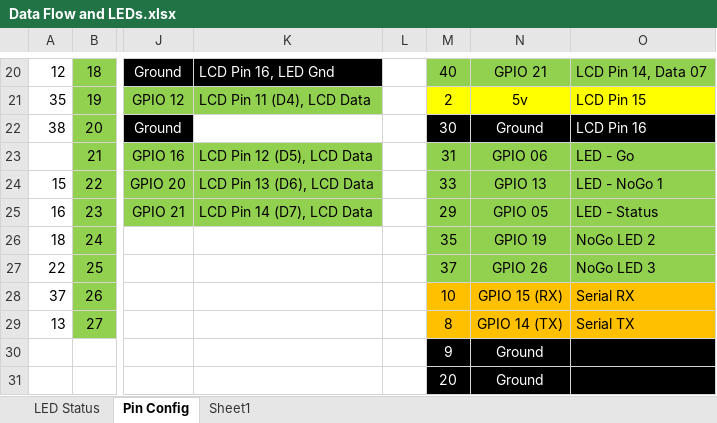
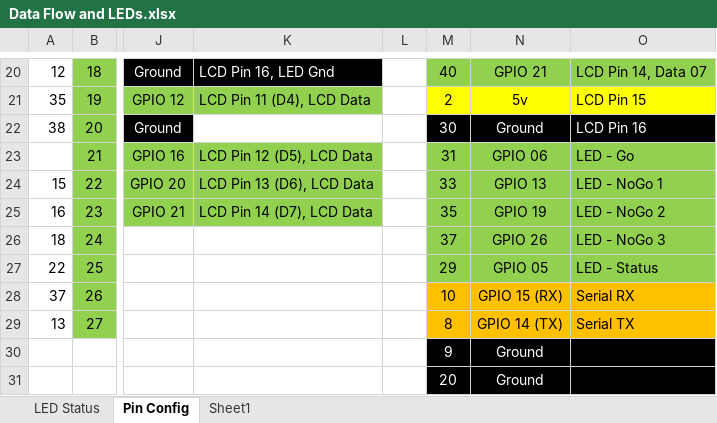
Before and after one commit to cverburgh/PythonScale, an Excel workbook: PythonScale/DocsANdNotes/Data Flow and LEDs.xlsx, sheet Pin Config, drawn as a sheet; only a part is shown, gaps mark what is left out; values as stored, in another font and other column widths than the file's, no borders; table styles not drawn; the diff names each change by its address in the sheet, - before the commit and + after, or states it on an @@ line.

```diff
--- a/PythonScale/DocsANdNotes/Data Flow and LEDs.xlsx (sheet Pin Config)
+++ b/PythonScale/DocsANdNotes/Data Flow and LEDs.xlsx (sheet Pin Config)
-M25: 29
+M25: 35
-N25: GPIO 05
+N25: GPIO 19
-O25: LED - Status
+O25: LED - NoGo 2
-M26: 35
+M26: 37
-N26: GPIO 19
+N26: GPIO 26
-O26: NoGo LED 2
+O26: LED - NoGo 3
-M27: 37
+M27: 29
-N27: GPIO 26
+N27: GPIO 05
-O27: NoGo LED 3
+O27: LED - Status
```
Also changed, not shown: 2 other files.
